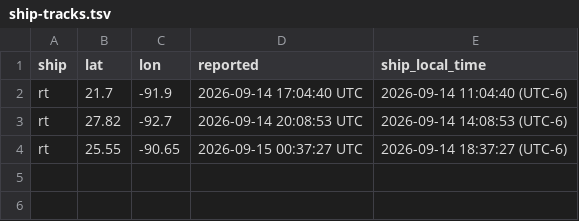
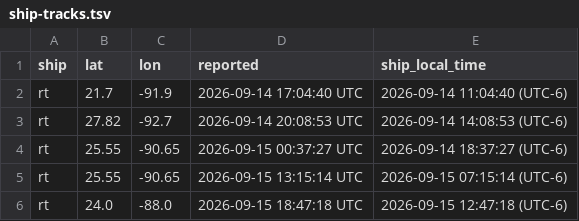
Before and after one commit to jeffshrager/bennu, a TSV file: shiptrack/ship-tracks.tsv, drawn as a sheet; the diff names each change by its address in the sheet, - before the commit and + after, or states it on an @@ line.

Commit message:
no message

```diff
--- a/shiptrack/ship-tracks.tsv
+++ b/shiptrack/ship-tracks.tsv
+row 5: rt | 25.55 | -90.65 | 2026-09-15 13:15:14 UTC | 2026-09-15 07:15:14 (UTC-6)
+row 6: rt | 24.0 | -88.0 | 2026-09-15 18:47:18 UTC | 2026-09-15 12:47:18 (UTC-6)
```
